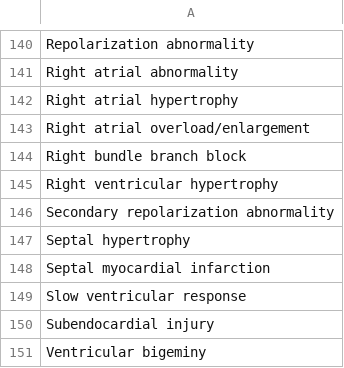
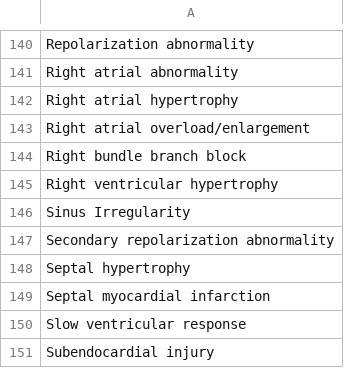
Before and after one commit to liuliuliu-yi/ked, a CSV file: all_label_standard.csv, drawn as a sheet; only a part is shown, gaps mark what is left out; the shorter side is filled out with more unchanged rows; the diff names each change by its address in the sheet, - before the commit and + after, or states it on an @@ line.

```diff
--- a/all_label_standard.csv
+++ b/all_label_standard.csv
+row 146: Sinus Irregularity
```
Also changed, not shown: label_normalization_map.csv.
